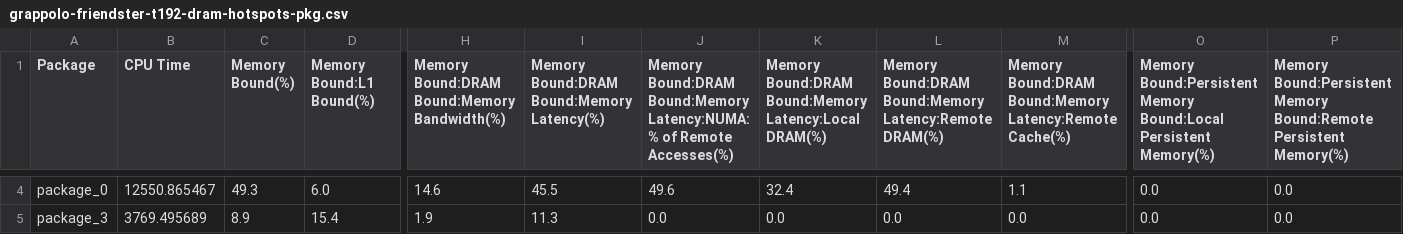
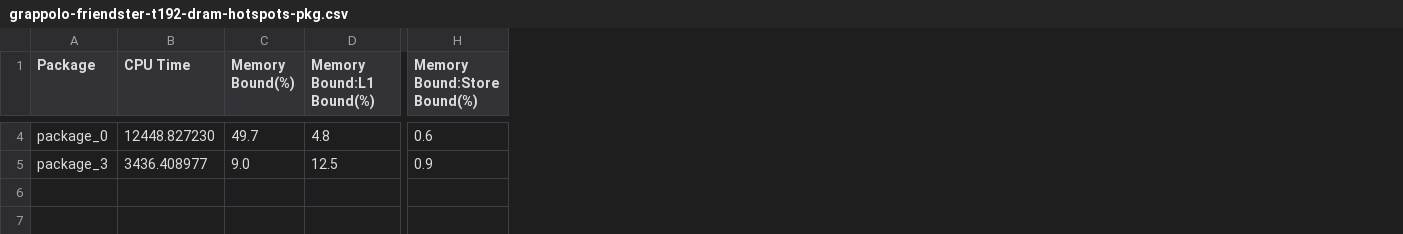
Before and after one commit to PerfLab-EXaCT/utools, a CSV file: plot-csv/1grappolo/grappolo-friendster-t192-dram-hotspots-pkg.csv, drawn as a sheet; only a part is shown, gaps mark what is left out; removed rows and columns are numbered as before the commit, all else as after; the diff covers the shown part only; the diff names each change by its address in the sheet, - before the commit and + after, or states it on an @@ line.

```diff
--- a/plot-csv/1grappolo/grappolo-friendster-t192-dram-hotspots-pkg.csv
+++ b/plot-csv/1grappolo/grappolo-friendster-t192-dram-hotspots-pkg.csv
-column H, row 1: Memory Bound:DRAM Bound:Memory Bandwidth(%); rows 4-5: 14.6 | 1.9
-column I, row 1: Memory Bound:DRAM Bound:Memory Latency(%); rows 4-5: 45.5 | 11.3
-column J, row 1: Memory Bound:DRAM Bound:Memory Latency:NUMA: % of Remote Accesses(%); rows 4-5: 49.6 | 0.0
-column K, row 1: Memory Bound:DRAM Bound:Memory Latency:Local DRAM(%); rows 4-5: 32.4 | 0.0
-column L, row 1: Memory Bound:DRAM Bound:Memory Latency:Remote DRAM(%); rows 4-5: 49.4 | 0.0
-column M, row 1: Memory Bound:DRAM Bound:Memory Latency:Remote Cache(%); rows 4-5: 1.1 | 0.0
+column H (Memory Bound:Store Bound(%)), rows 4-5: 0.6 | 0.9
-column O, row 1: Memory Bound:Persistent Memory Bound:Local Persistent Memory(%); rows 4-5: 0.0 | 0.0
-column P, row 1: Memory Bound:Persistent Memory Bound:Remote Persistent Memory(%); rows 4-5: 0.0 | 0.0
-B4 (CPU Time): 12550.865467
+B4 (CPU Time): 12448.827230
-C4 (Memory Bound(%)): 49.3
+C4 (Memory Bound(%)): 49.7
-D4 (Memory Bound:L1 Bound(%)): 6.0
+D4 (Memory Bound:L1 Bound(%)): 4.8
-B5 (CPU Time): 3769.495689
+B5 (CPU Time): 3436.408977
-C5 (Memory Bound(%)): 8.9
+C5 (Memory Bound(%)): 9.0
-D5 (Memory Bound:L1 Bound(%)): 15.4
+D5 (Memory Bound:L1 Bound(%)): 12.5
```
Also changed, not shown: 41 edited cells elsewhere in this file, plot-csv/1grappolo/grappolo-friendster-t192-kdax-hotspots-pkg.csv, plot-csv/1grappolo/grappolo-friendster-t192-mem-hotspots-fn.csv, 15 other files.
